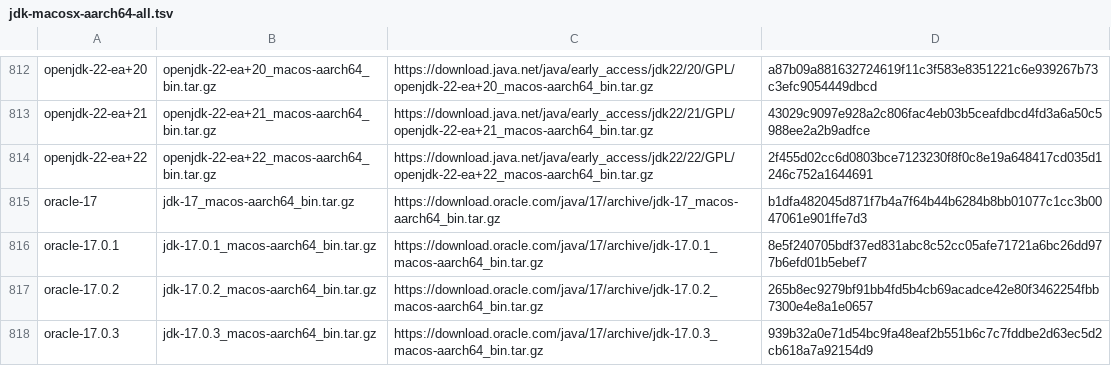
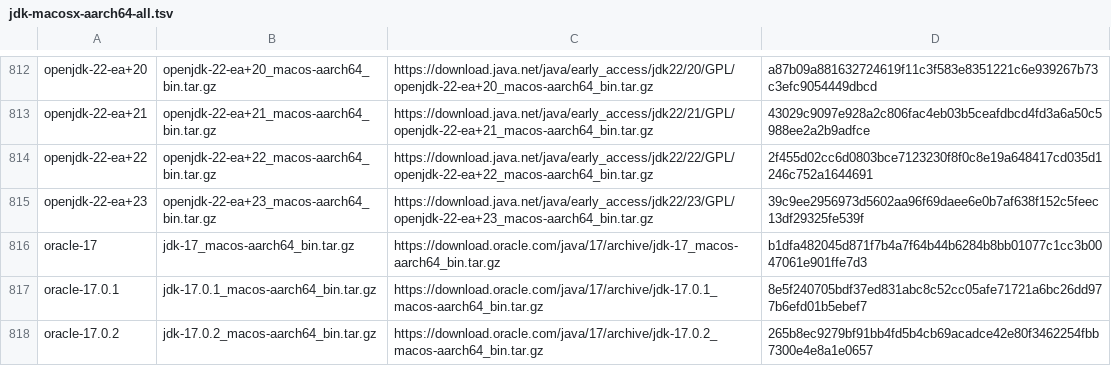
Before and after one commit to halcyon/asdf-java, a TSV file: data/jdk-macosx-aarch64-all.tsv, drawn as a sheet; only a part is shown, gaps mark what is left out; the shorter side is filled out with more unchanged rows.

```diff
--- a/data/jdk-macosx-aarch64-all.tsv
+++ b/data/jdk-macosx-aarch64-all.tsv
@@ -814,2 +814,3 @@ openjdk-22-ea+21	openjdk-22-ea+21_macos-aarch64_bin.tar.gz	https://download.java
 openjdk-22-ea+22	openjdk-22-ea+22_macos-aarch64_bin.tar.gz	https://download.java.net/java/early_access/jdk22/22/GPL/openjdk-22-ea+22_macos-aarch64_bin.tar.gz	2f455d02cc6d0803bce7123230f8f0c8e19a648417cd035d1246c752a1644691
+openjdk-22-ea+23	openjdk-22-ea+23_macos-aarch64_bin.tar.gz	https://download.java.net/java/early_access/jdk22/23/GPL/openjdk-22-ea+23_macos-aarch64_bin.tar.gz	39c9ee2956973d5602aa96f69daee6e0b7af638f152c5feec13df29325fe539f
 oracle-17	jdk-17_macos-aarch64_bin.tar.gz	https://download.oracle.com/java/17/archive/jdk-17_macos-aarch64_bin.tar.gz	b1dfa482045d871f7b4a7f64b44b6284b8bb01077c1cc3b0047061e901ffe7d3
```
Also changed, not shown: data/jdk-linux-aarch64-all.tsv, data/jdk-linux-aarch64-ea.tsv, 5 other files.
